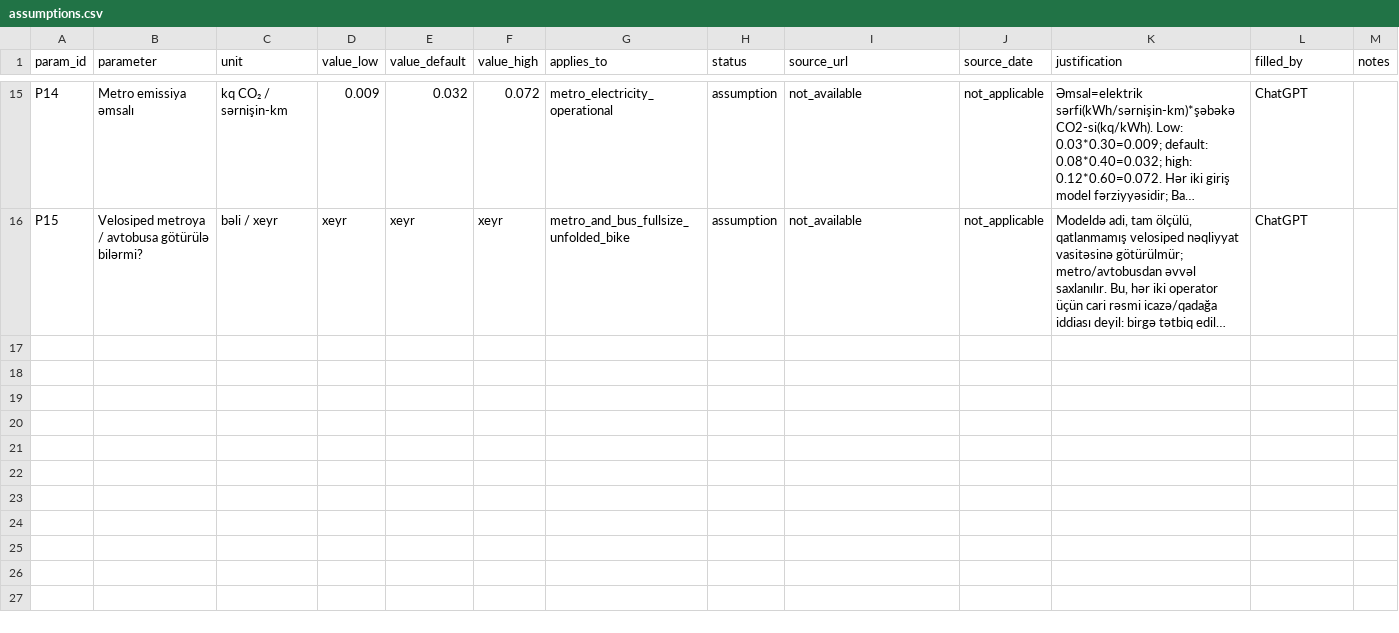
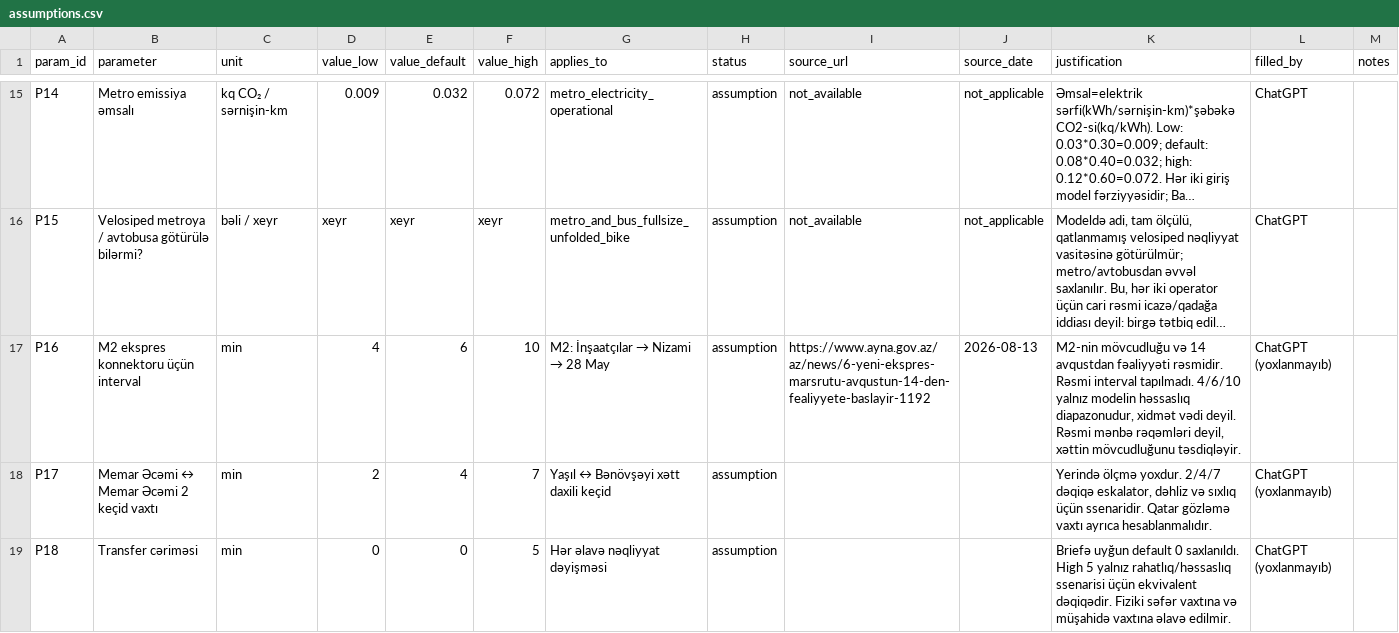
Before and after one commit to celalthedon/ayna-hackathon-2026, a CSV file: data/curated/assumptions.csv, drawn as a sheet; only a part is shown, gaps mark what is left out; long unchanged cells end in …; the diff names each change by its address in the sheet, - before the commit and + after, or states it on an @@ line.

Commit message:
docs(data): record G2 decision and add P16-P18 to curated assumptions
docs/decisions/G2.md records G2 as confirmed from the official AYNA map API (route 14 = API id 12), with the delivery sha256, full-cycle coverage and 150 directional stop rows. It lists the open items: durationMinuts meaning, headways pending a live MaaS count, and the stop 105 snap distance. It makes no field-verification claim.

The assumptions curation cell now also copies P16-P18 from the phase 2 delivery unchanged, so data/curated/assumptions.csv holds P1-P18.

```diff
--- a/data/curated/assumptions.csv
+++ b/data/curated/assumptions.csv
+row 17: P16 | M2 ekspres konnektoru üçün interval | min | 4 | 6 | 10 | M2: İnşaatçılar → Nizami → 28 May | assumption | https://www.ayna.gov.az/az/news/6-yeni-ekspres-marsrutu-avqustun-14-den-fealiyyete-baslayir-1192 | 2026-08-13 | M2-nin mövcudluğu və 14 avqustdan fəaliyyəti rəsmidir. Rəsmi interval tapılmadı. 4/6/10 yalnız modelin həssaslıq diapazonudur, xidmət vədi deyil. Rəsmi mənbə rəqəmləri deyil, xəttin mövcudluğunu təsdiqləyir. | ChatGPT (yoxlanmayıb)
+row 18: P17 | Memar Əcəmi ↔ Memar Əcəmi 2 keçid vaxtı | min | 2 | 4 | 7 | Yaşıl ↔ Bənövşəyi xətt daxili keçid | assumption |  |  | Yerində ölçmə yoxdur. 2/4/7 dəqiqə eskalator, dəhliz və sıxlıq üçün ssenaridir. Qatar gözləmə vaxtı ayrıca hesablanmalıdır. | ChatGPT (yoxlanmayıb)
+row 19: P18 | Transfer cəriməsi | min | 0 | 0 | 5 | Hər əlavə nəqliyyat dəyişməsi | assumption |  |  | Briefə uyğun default 0 saxlanıldı. High 5 yalnız rahatlıq/həssaslıq ssenarisi üçün ekvivalent dəqiqədir. Fiziki səfər vaxtına və müşahidə vaxtına əlavə edilmir. | ChatGPT (yoxlanmayıb)
```
Also changed, not shown: 3 other files.
